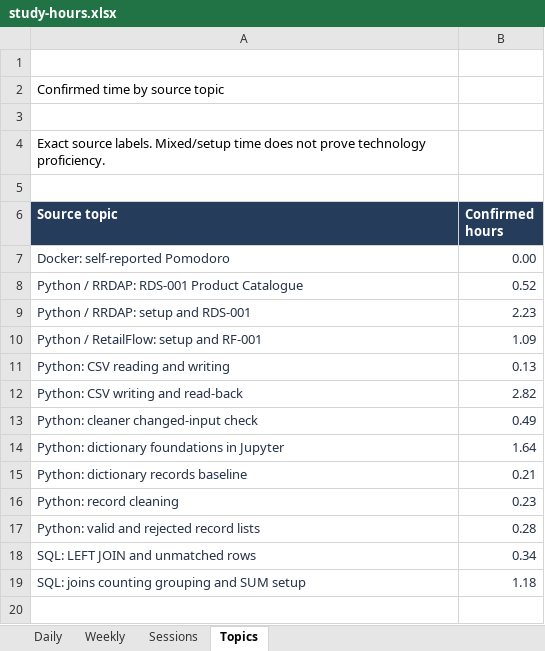
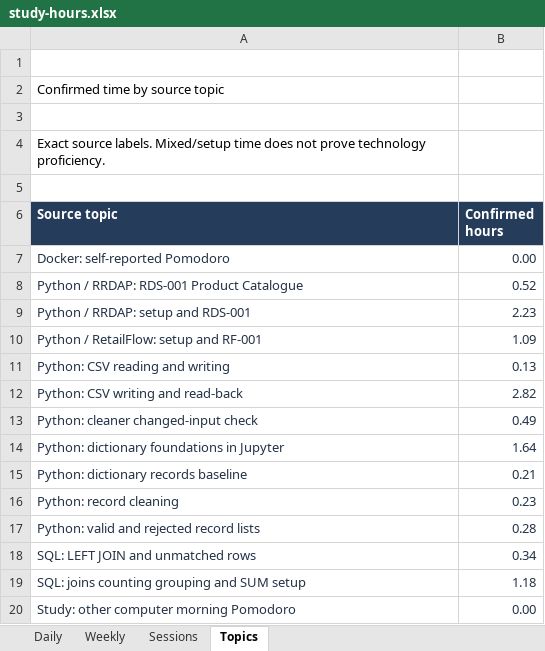
Before and after one commit to satishryali/data-engineering-journey, an Excel workbook: outputs/study-tracker/study-hours.xlsx, sheet Topics, drawn as a sheet; values as stored, in another font and other column widths than the file's, no borders; the diff names each change by its address in the sheet, - before the commit and + after, or states it on an @@ line.

Commit message:
Save dataclass practice, notes and latest study checkpoint

```diff
--- a/outputs/study-tracker/study-hours.xlsx (sheet Topics)
+++ b/outputs/study-tracker/study-hours.xlsx (sheet Topics)
+row 20: Study: other computer morning Pomodoro | 0.00
```
Also changed, not shown: sheet Daily, sheet Sessions, sheet Weekly, formulas that keep their value, 17 other files.
